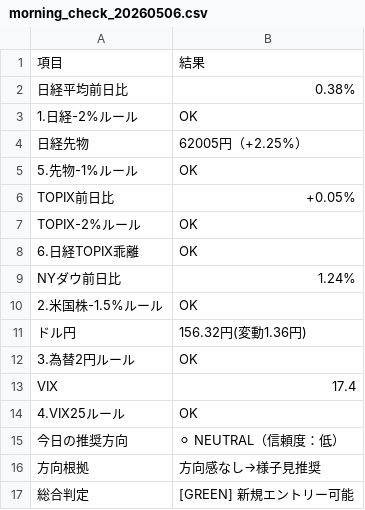
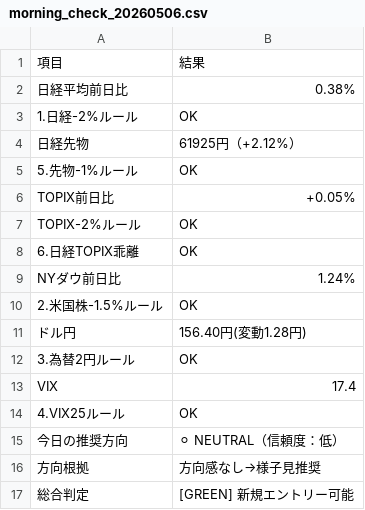
Before and after one commit to shiroharuhi/miru-reports, a CSV file: morning_check/morning_check_20260506.csv, drawn as a sheet.

```diff
--- a/morning_check/morning_check_20260506.csv
+++ b/morning_check/morning_check_20260506.csv
@@ -3,3 +3,3 @@
 1.日経-2%ルール,OK
-日経先物,62005円（+2.25%）
+日経先物,61925円（+2.12%）
 5.先物-1%ルール,OK
@@ -10,3 +10,3 @@ NYダウ前日比,1.24%
 2.米国株-1.5%ルール,OK
-ドル円,156.32円(変動1.36円)
+ドル円,156.40円(変動1.28円)
 3.為替2円ルール,OK
```
Also changed, not shown: 5 other files.
